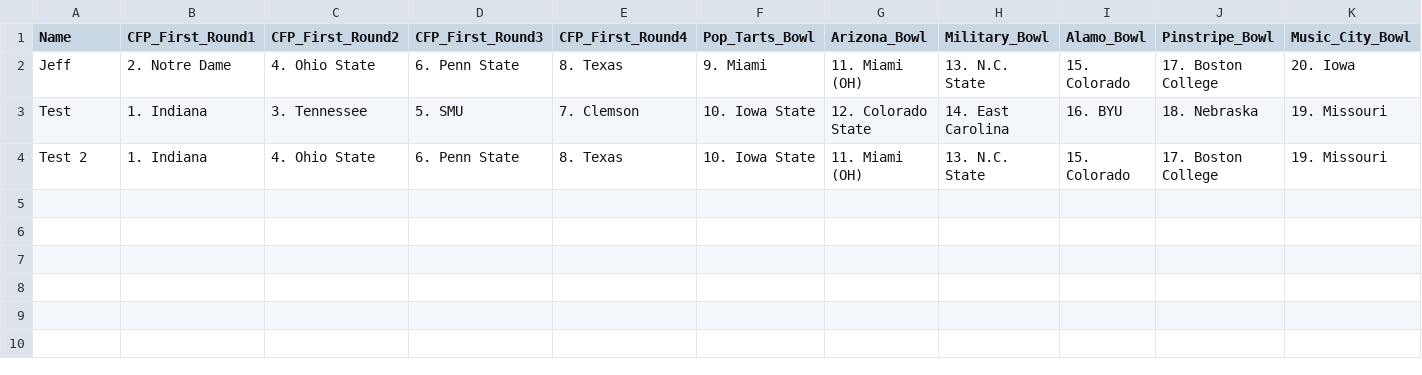
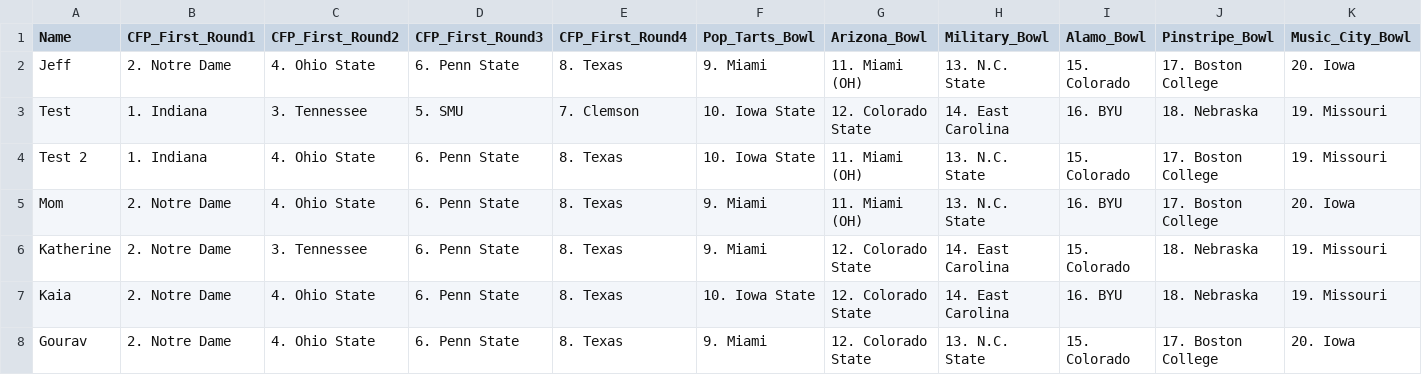
Before and after one commit to jgoett2/StreamlitTest, a CSV file: data.csv, drawn as a sheet; only a part is shown; rows hold the shown columns only; the diff names each change by its address in the sheet, - before the commit and + after, or states it on an @@ line.

Commit message:
updated bowl picks

```diff
--- a/data.csv
+++ b/data.csv
+row 5: Mom | 2. Notre Dame | 4. Ohio State | 6. Penn State | 8. Texas | 9. Miami | 11. Miami (OH) | 13. N.C. State | 16. BYU | 17. Boston College | 20. Iowa
+row 6: Katherine | 2. Notre Dame | 3. Tennessee | 6. Penn State | 8. Texas | 9. Miami | 12. Colorado State | 14. East Carolina | 15. Colorado | 18. Nebraska | 19. Missouri
+row 7: Kaia | 2. Notre Dame | 4. Ohio State | 6. Penn State | 8. Texas | 10. Iowa State | 12. Colorado State | 14. East Carolina | 16. BYU | 18. Nebraska | 19. Missouri
+row 8: Gourav | 2. Notre Dame | 4. Ohio State | 6. Penn State | 8. Texas | 9. Miami | 12. Colorado State | 13. N.C. State | 15. Colorado | 17. Boston College | 20. Iowa
```
